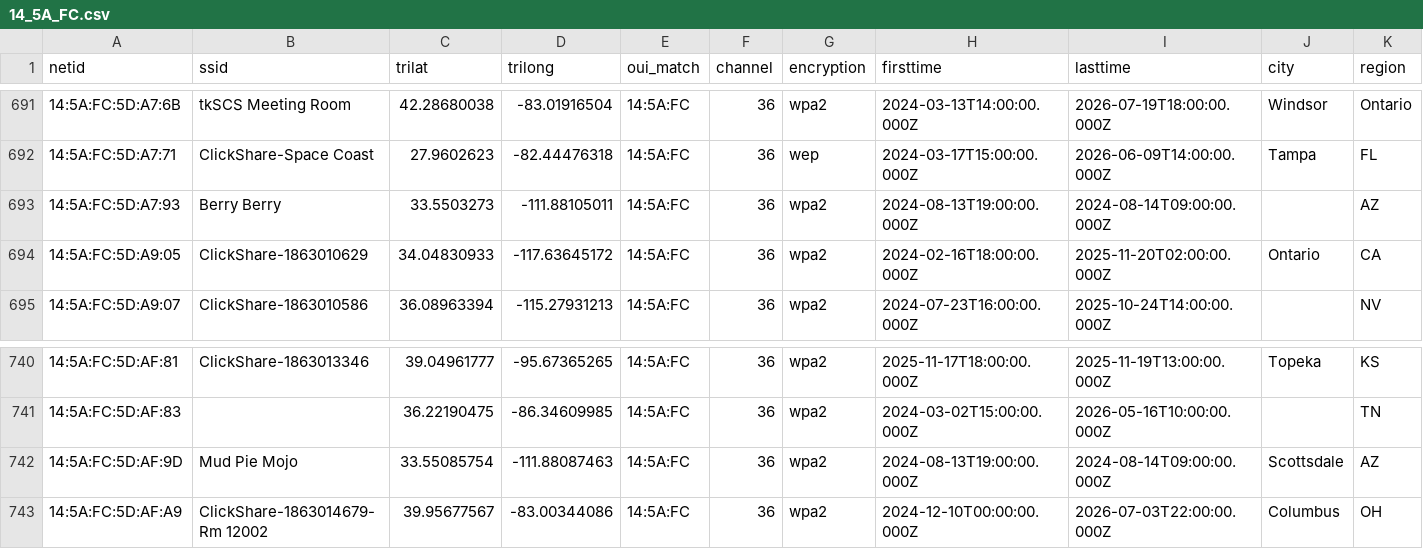
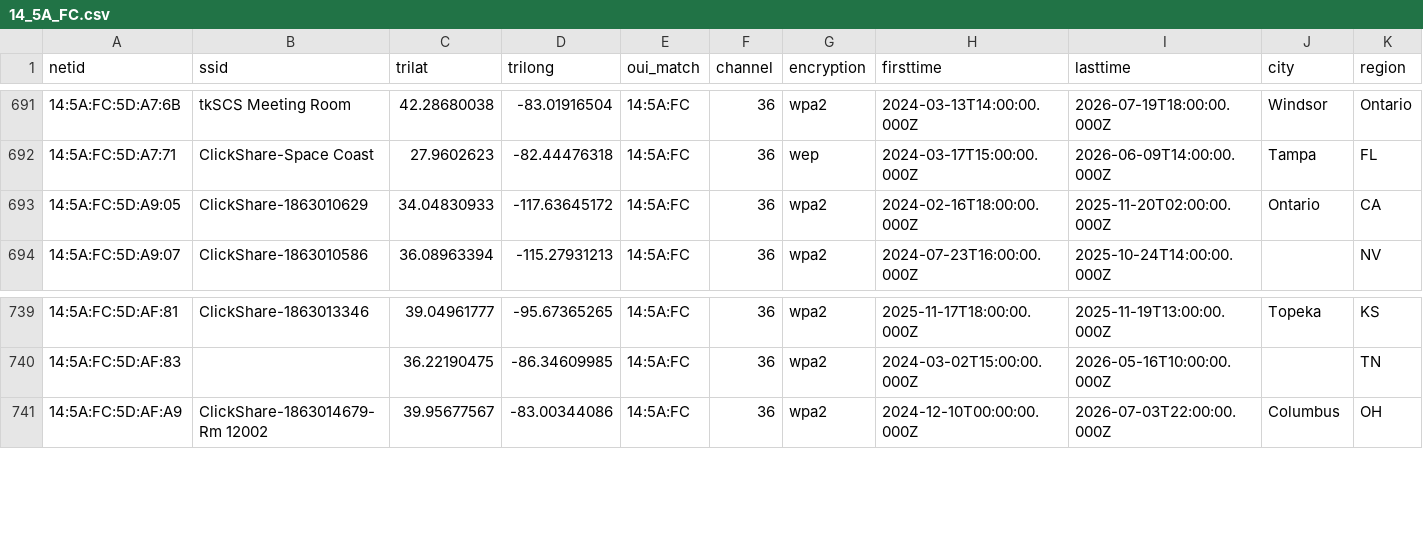
Before and after one commit to simeononsecurity/flock-finder, a CSV file: data/by_oui/14_5A_FC.csv, drawn as a sheet; only a part is shown, gaps mark what is left out; rows hold the shown columns only; the diff names each change by its address in the sheet, - before the commit and + after, or states it on an @@ line.

```diff
--- a/data/by_oui/14_5A_FC.csv
+++ b/data/by_oui/14_5A_FC.csv
-row 693: 14:5A:FC:5D:A7:93 | Berry Berry | 33.5503273 | -111.88105011 | 14:5A:FC | 36 | wpa2 | 2024-08-13T19:00:00.000Z | 2024-08-14T09:00:00.000Z |  | AZ
-row 742: 14:5A:FC:5D:AF:9D | Mud Pie Mojo | 33.55085754 | -111.88087463 | 14:5A:FC | 36 | wpa2 | 2024-08-13T19:00:00.000Z | 2024-08-14T09:00:00.000Z | Scottsdale | AZ
```
Also changed, not shown: data/by_oui/00_F4_8D.csv, data/by_oui/3C_71_BF.csv, 47 other files.
